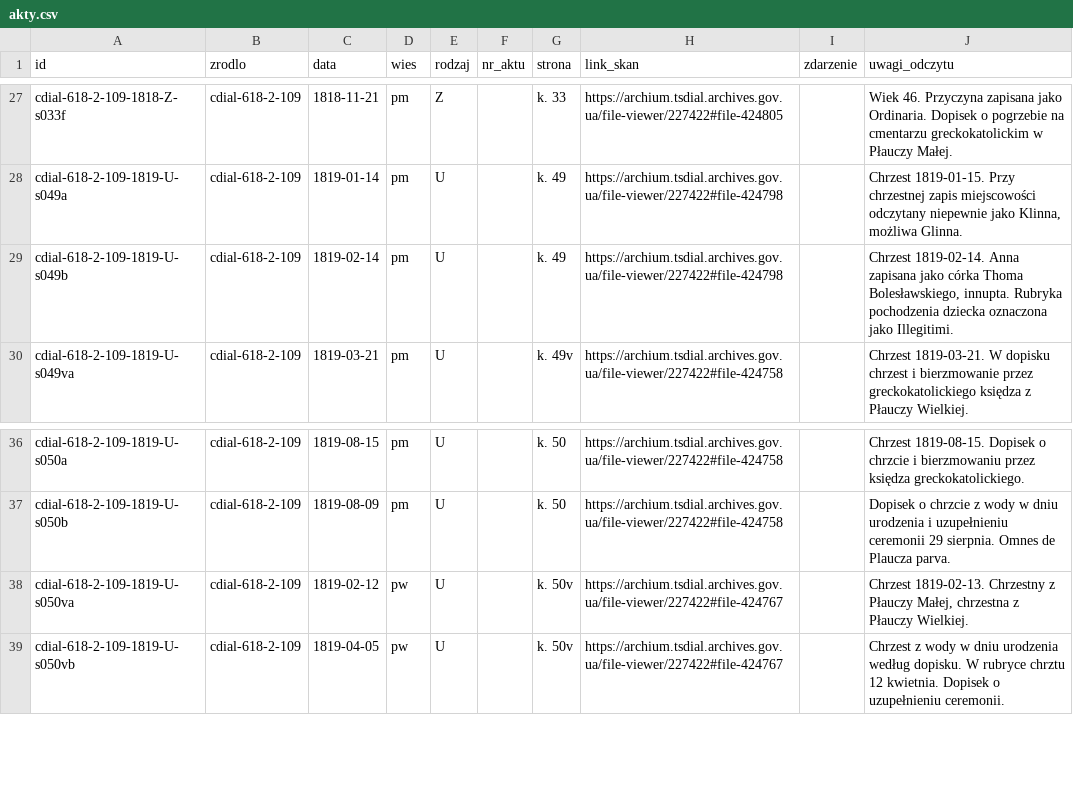
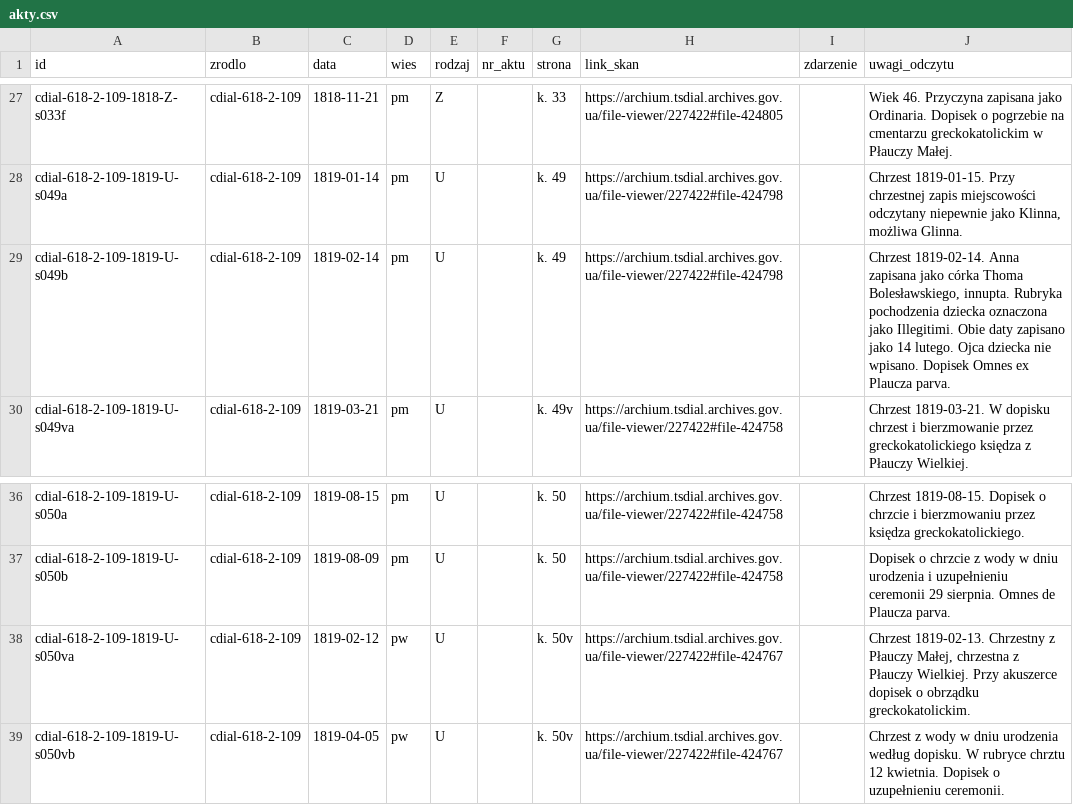
Before and after one commit to Machmi-pro/plaucza-i-okolice, a CSV file: data/kozlow-1818-1819/akty.csv, drawn as a sheet; only a part is shown, gaps mark what is left out.

```diff
--- a/data/kozlow-1818-1819/akty.csv
+++ b/data/kozlow-1818-1819/akty.csv
@@ -28,3 +28,3 @@ cdial-618-2-109-1818-Z-s033f,cdial-618-2-109,1818-11-21,pm,Z,,k. 33,https://arch
 cdial-618-2-109-1819-U-s049a,cdial-618-2-109,1819-01-14,pm,U,,k. 49,https://archium.tsdial.archives.gov.ua/file-viewer/227422#file-424798,,"Chrzest 1819-01-15. Przy chrzestnej zapis miejscowości odczytany niepewnie jako Klinna, możliwa Glinna."
-cdial-618-2-109-1819-U-s049b,cdial-618-2-109,1819-02-14,pm,U,,k. 49,https://archium.tsdial.archives.gov.ua/file-viewer/227422#file-424798,,"Chrzest 1819-02-14. Anna zapisana jako córka Thoma Bolesławskiego, innupta. Rubryka pochodzenia dziecka oznaczona jako Illegitimi."
+cdial-618-2-109-1819-U-s049b,cdial-618-2-109,1819-02-14,pm,U,,k. 49,https://archium.tsdial.archives.gov.ua/file-viewer/227422#file-424798,,"Chrzest 1819-02-14. Anna zapisana jako córka Thoma Bolesławskiego, innupta. Rubryka pochodzenia dziecka oznaczona jako Illegitimi. Obie daty zapisano jako 14 lutego. Ojca dziecka nie wpisano. Dopisek Omnes ex Plaucza parva."
 cdial-618-2-109-1819-U-s049va,cdial-618-2-109,1819-03-21,pm,U,,k. 49v,https://archium.tsdial.archives.gov.ua/file-viewer/227422#file-424758,,Chrzest 1819-03-21. W dopisku chrzest i bierzmowanie przez greckokatolickiego księdza z Płauczy Wielkiej.
@@ -37,3 +37,3 @@ cdial-618-2-109-1819-U-s050a,cdial-618-2-109,1819-08-15,pm,U,,k. 50,https://arch
 cdial-618-2-109-1819-U-s050b,cdial-618-2-109,1819-08-09,pm,U,,k. 50,https://archium.tsdial.archives.gov.ua/file-viewer/227422#file-424758,,Dopisek o chrzcie z wody w dniu urodzenia i uzupełnieniu ceremonii 29 sierpnia. Omnes de Plaucza parva.
-cdial-618-2-109-1819-U-s050va,cdial-618-2-109,1819-02-12,pw,U,,k. 50v,https://archium.tsdial.archives.gov.ua/file-viewer/227422#file-424767,,"Chrzest 1819-02-13. Chrzestny z Płauczy Małej, chrzestna z Płauczy Wielkiej."
+cdial-618-2-109-1819-U-s050va,cdial-618-2-109,1819-02-12,pw,U,,k. 50v,https://archium.tsdial.archives.gov.ua/file-viewer/227422#file-424767,,"Chrzest 1819-02-13. Chrzestny z Płauczy Małej, chrzestna z Płauczy Wielkiej. Przy akuszerce dopisek o obrządku greckokatolickim."
 cdial-618-2-109-1819-U-s050vb,cdial-618-2-109,1819-04-05,pw,U,,k. 50v,https://archium.tsdial.archives.gov.ua/file-viewer/227422#file-424767,,Chrzest z wody w dniu urodzenia według dopisku. W rubryce chrztu 12 kwietnia. Dopisek o uzupełnieniu ceremonii.
```
Also changed, not shown: data/plaucza-wielka/osoby.csv, 5 other files.
